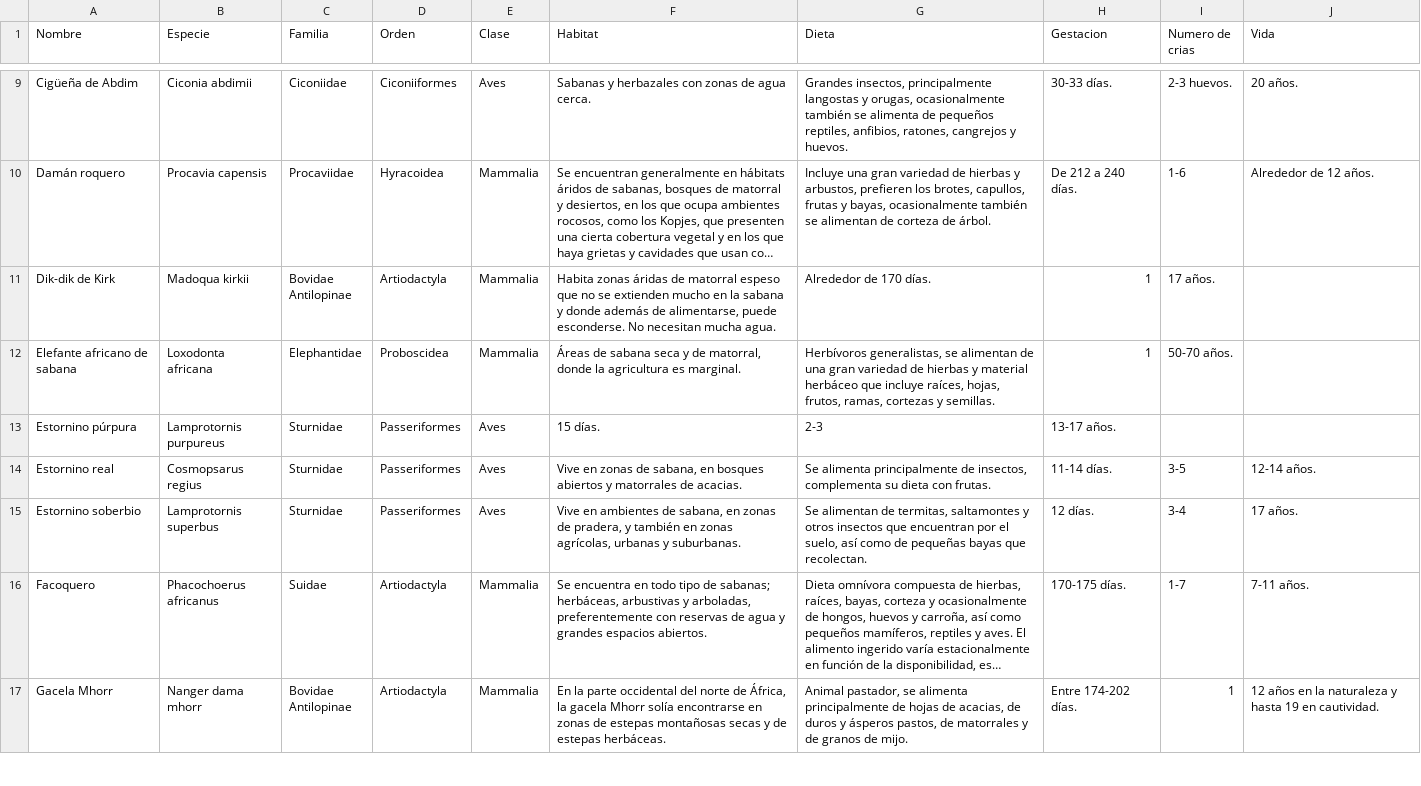
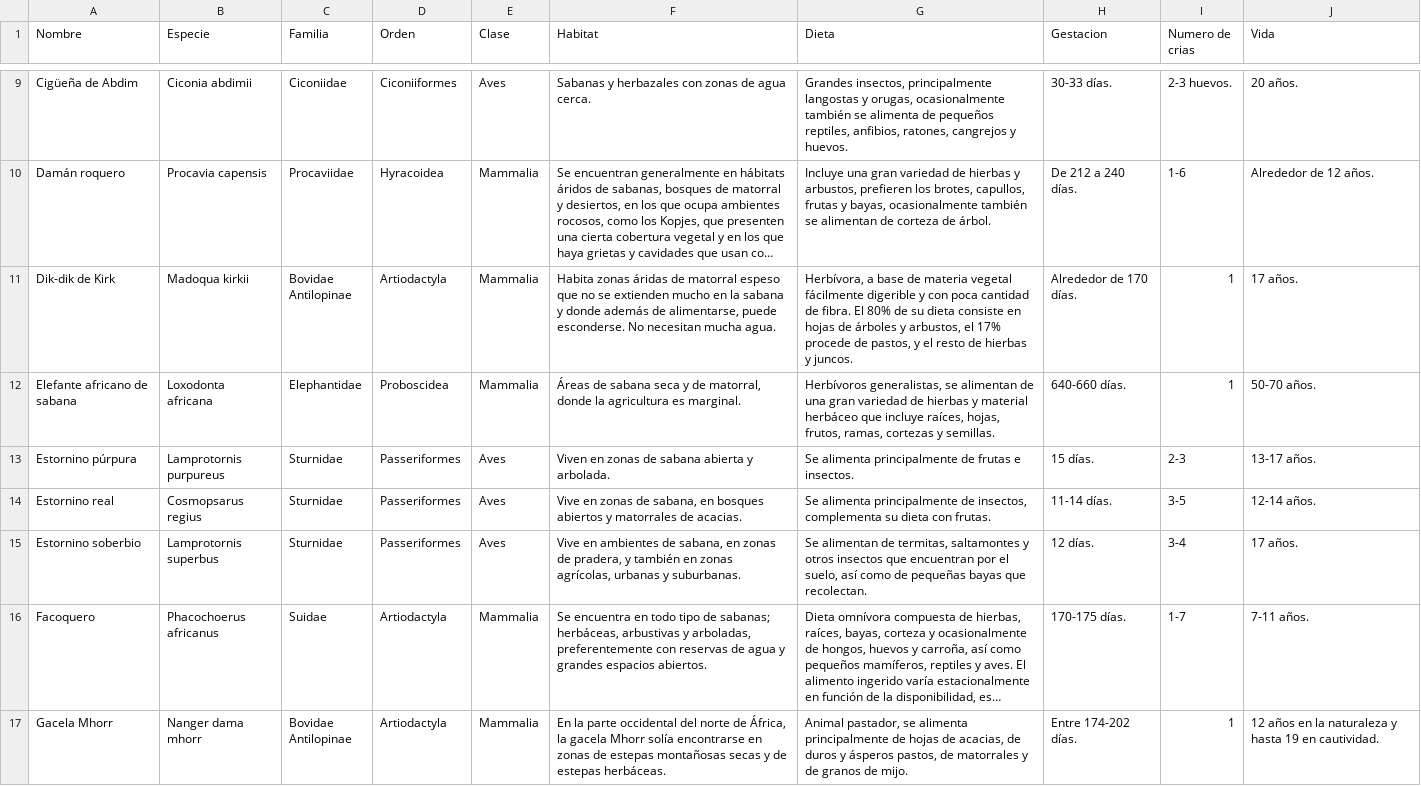
Before and after one commit to Alannegra/Animal, a CSV file: Animal.csv, drawn as a sheet; only a part is shown, gaps mark what is left out; long unchanged cells end in …; the diff covers the shown part only; the diff names each change by its address in the sheet, - before the commit and + after, or states it on an @@ line.

Commit message:
Domingo 15:30

```diff
--- a/Animal.csv
+++ b/Animal.csv
-G11 (Dieta): Alrededor de 170 días.
+G11 (Dieta): Herbívora, a base de materia vegetal fácilmente digerible y con poca cantidad de fibra. El 80% de su dieta consiste en hojas de árboles y arbustos, el 17% procede de pastos, y el resto de hierbas y juncos.
-H11 (Gestacion): 1
+H11 (Gestacion): Alrededor de 170 días.
-I11 (Numero de crias): 17 años.
+I11 (Numero de crias): 1
-J11 (Vida): (empty)
+J11 (Vida): 17 años.
-H12 (Gestacion): 1
+H12 (Gestacion): 640-660 días.
-I12 (Numero de crias): 50-70 años.
+I12 (Numero de crias): 1
-J12 (Vida): (empty)
+J12 (Vida): 50-70 años.
-F13 (Habitat): 15 días.
+F13 (Habitat): Viven en zonas de sabana abierta y arbolada.
-G13 (Dieta): 2-3
+G13 (Dieta): Se alimenta principalmente de frutas e insectos.
-H13 (Gestacion): 13-17 años.
+H13 (Gestacion): 15 días.
-I13 (Numero de crias): (empty)
+I13 (Numero de crias): 2-3
-J13 (Vida): (empty)
+J13 (Vida): 13-17 años.
```
Also changed, not shown: 93 edited cells elsewhere in this file.
